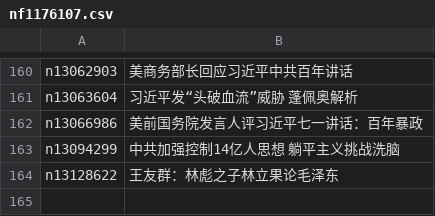
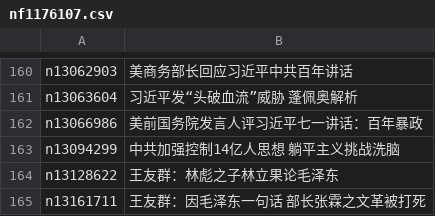
Before and after one commit to easy2view/epoch-special, a CSV file: indexes/nf1176107.csv, drawn as a sheet; only a part is shown, gaps mark what is left out.

```diff
--- a/indexes/nf1176107.csv
+++ b/indexes/nf1176107.csv
@@ -164 +164,2 @@ n13094299,中共加强控制14亿人思想 躺平主义挑战洗脑
 n13128622,王友群：林彪之子林立果论毛泽东
+n13161711,王友群：因毛泽东一句话 部长张霖之文革被打死
```
Also changed, not shown: indexes/nf1147481.csv, indexes/nf4379.csv, 28 other files.
